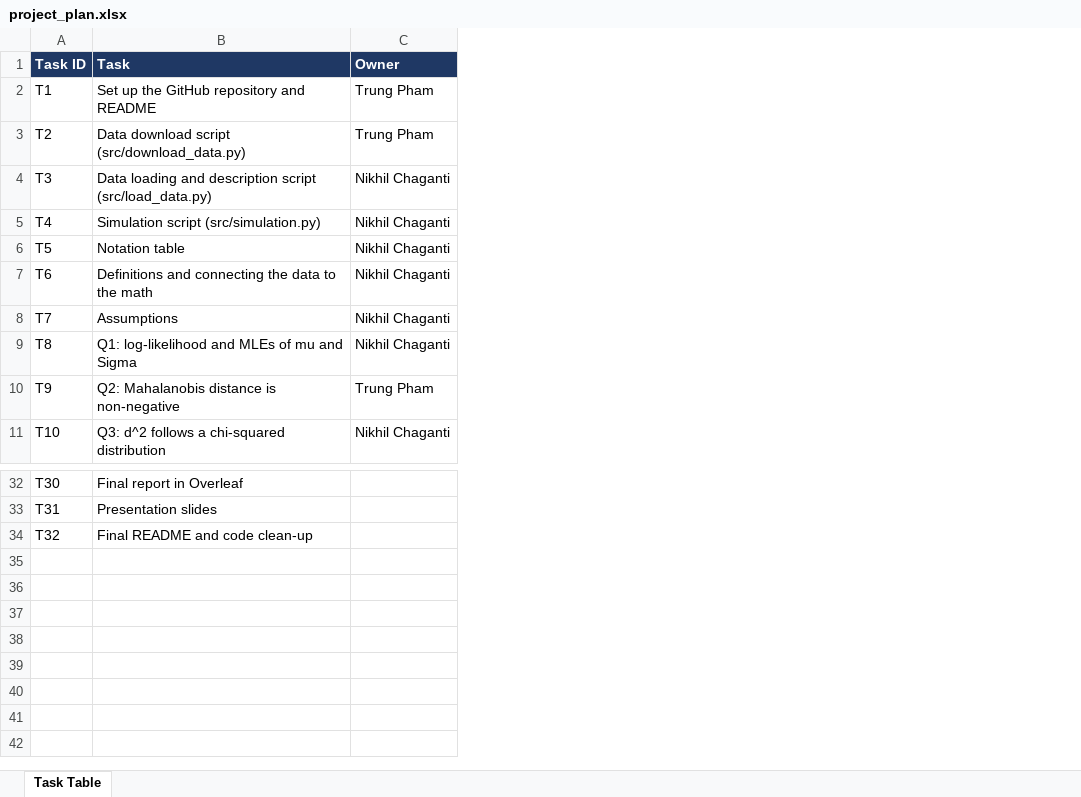
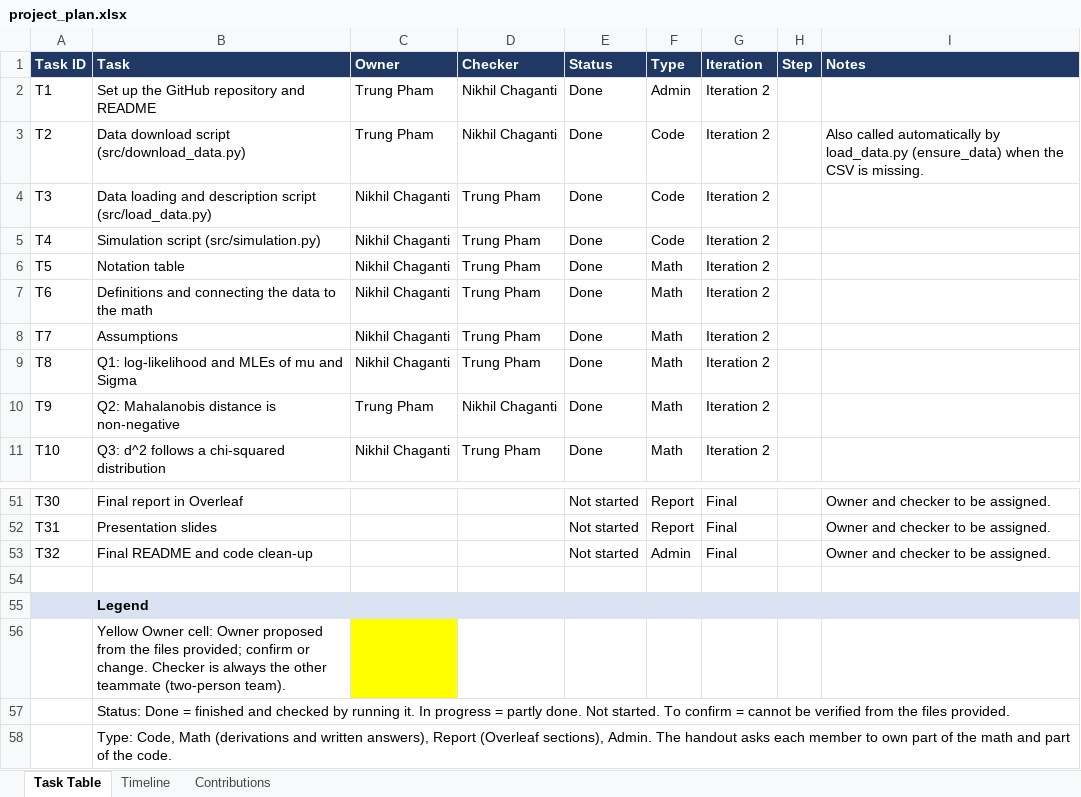
Before and after one commit to trungpham25/keystroke-anomaly-detection, an Excel workbook: docs/project_plan.xlsx, sheet Task Table, drawn as a sheet; only a part is shown, gaps mark what is left out; values as stored, in another font and other column widths than the file's, no borders; conditional formats not drawn; the diff covers the shown part only; the diff names each change by its address in the sheet, - before the commit and + after, or states it on an @@ line.

```diff
--- a/docs/project_plan.xlsx (sheet Task Table)
+++ b/docs/project_plan.xlsx (sheet Task Table)
+sheet tab: Timeline
+sheet tab: Contributions
+column D (Checker), rows 2-11: Nikhil Chaganti | Nikhil Chaganti | Trung Pham | Trung Pham | Trung Pham | Trung Pham | Trung Pham | Trung Pham | Nikhil Chaganti | Trung Pham
+column E (Status), rows 2-11: all Done; rows 51-53: all Not started
+column F (Type), rows 2-11: Admin | Code | Code | Code | Math | Math | Math | Math | Math | Math; rows 51-53: Report | Report | Admin
+column G (Iteration), rows 2-11: all Iteration 2; rows 51-53: all Final
+column H (Step), empty
+column I (Notes), row 3: Also called automatically by load_data.py (ensure_data) when the CSV is missing.; rows 51-53: all Owner and checker to be assigned.
+row 54: (empty)
+row 55:  | Legend
+row 56:  | Yellow Owner cell: Owner proposed from the files provided; confirm or change. Checker is always the other teammate (two-person team).
+row 57:  | Status: Done = finished and checked by running it. In progress = partly done. Not started. To confirm = cannot be verified from the files provided.
+row 58:  | Type: Code, Math (derivations and written answers), Report (Overleaf sections), Admin. The handout asks each member to own part of the math and part of the code.
```
Also changed, not shown: 19 added rows, 17 edited cells and cell formats elsewhere in this sheet.
